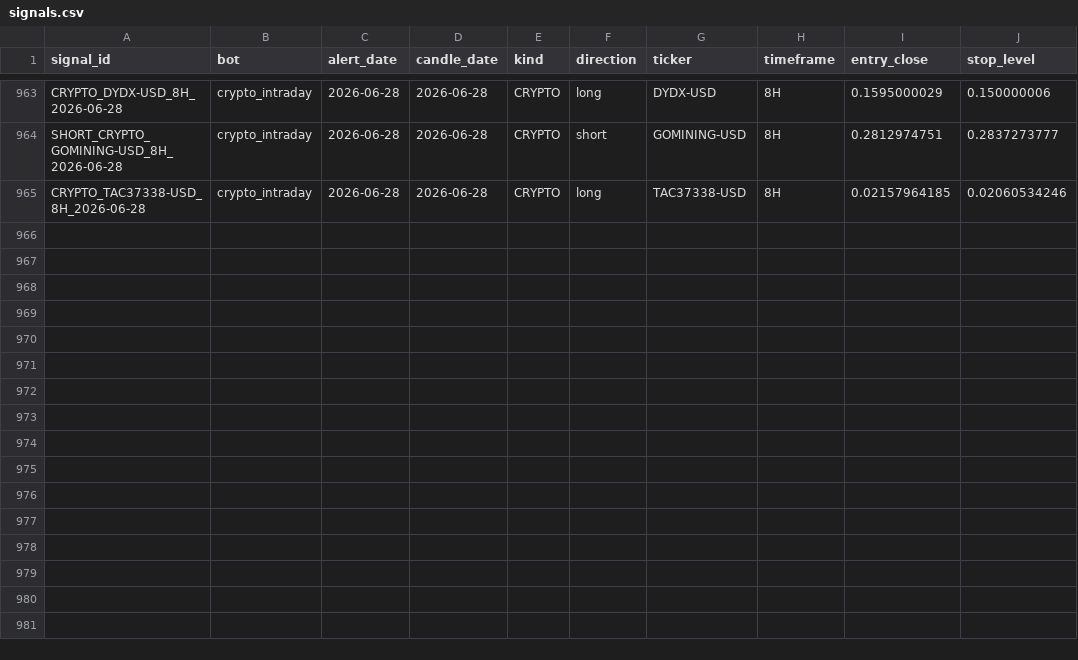
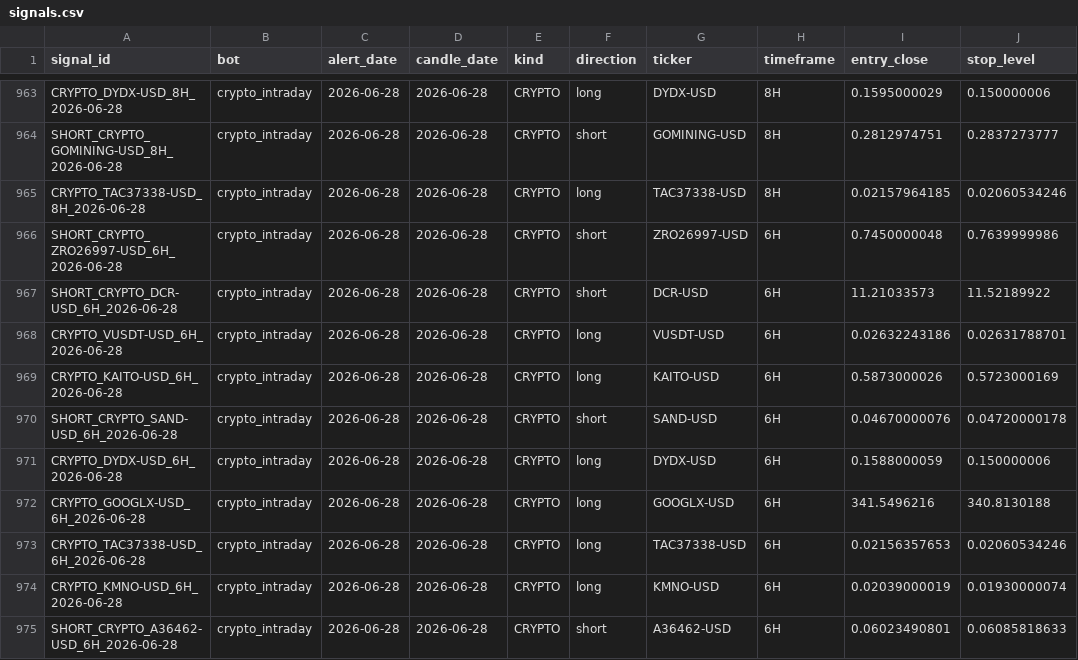
Before and after one commit to am140512623/candle-scanner, a CSV file: signals.csv, drawn as a sheet; only a part is shown, gaps mark what is left out; the diff names each change by its address in the sheet, - before the commit and + after, or states it on an @@ line.

```diff
--- a/signals.csv
+++ b/signals.csv
+row 966: SHORT_CRYPTO_ZRO26997-USD_6H_2026-06-28 | crypto_intraday | 2026-06-28 | 2026-06-28 | CRYPTO | short | ZRO26997-USD | 6H | 0.7450000048 | 0.7639999986
+row 967: SHORT_CRYPTO_DCR-USD_6H_2026-06-28 | crypto_intraday | 2026-06-28 | 2026-06-28 | CRYPTO | short | DCR-USD | 6H | 11.21033573 | 11.52189922
+row 968: CRYPTO_VUSDT-USD_6H_2026-06-28 | crypto_intraday | 2026-06-28 | 2026-06-28 | CRYPTO | long | VUSDT-USD | 6H | 0.02632243186 | 0.02631788701
+row 969: CRYPTO_KAITO-USD_6H_2026-06-28 | crypto_intraday | 2026-06-28 | 2026-06-28 | CRYPTO | long | KAITO-USD | 6H | 0.5873000026 | 0.5723000169
+row 970: SHORT_CRYPTO_SAND-USD_6H_2026-06-28 | crypto_intraday | 2026-06-28 | 2026-06-28 | CRYPTO | short | SAND-USD | 6H | 0.04670000076 | 0.04720000178
+row 971: CRYPTO_DYDX-USD_6H_2026-06-28 | crypto_intraday | 2026-06-28 | 2026-06-28 | CRYPTO | long | DYDX-USD | 6H | 0.1588000059 | 0.150000006
+row 972: CRYPTO_GOOGLX-USD_6H_2026-06-28 | crypto_intraday | 2026-06-28 | 2026-06-28 | CRYPTO | long | GOOGLX-USD | 6H | 341.5496216 | 340.8130188
+row 973: CRYPTO_TAC37338-USD_6H_2026-06-28 | crypto_intraday | 2026-06-28 | 2026-06-28 | CRYPTO | long | TAC37338-USD | 6H | 0.02156357653 | 0.02060534246
+row 974: CRYPTO_KMNO-USD_6H_2026-06-28 | crypto_intraday | 2026-06-28 | 2026-06-28 | CRYPTO | long | KMNO-USD | 6H | 0.02039000019 | 0.01930000074
+row 975: SHORT_CRYPTO_A36462-USD_6H_2026-06-28 | crypto_intraday | 2026-06-28 | 2026-06-28 | CRYPTO | short | A36462-USD | 6H | 0.06023490801 | 0.06085818633
```
